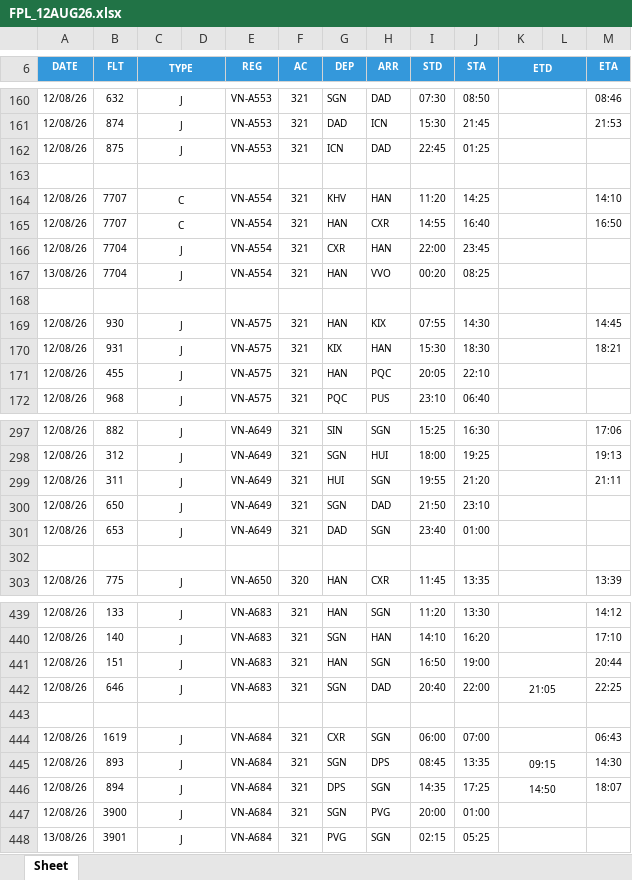
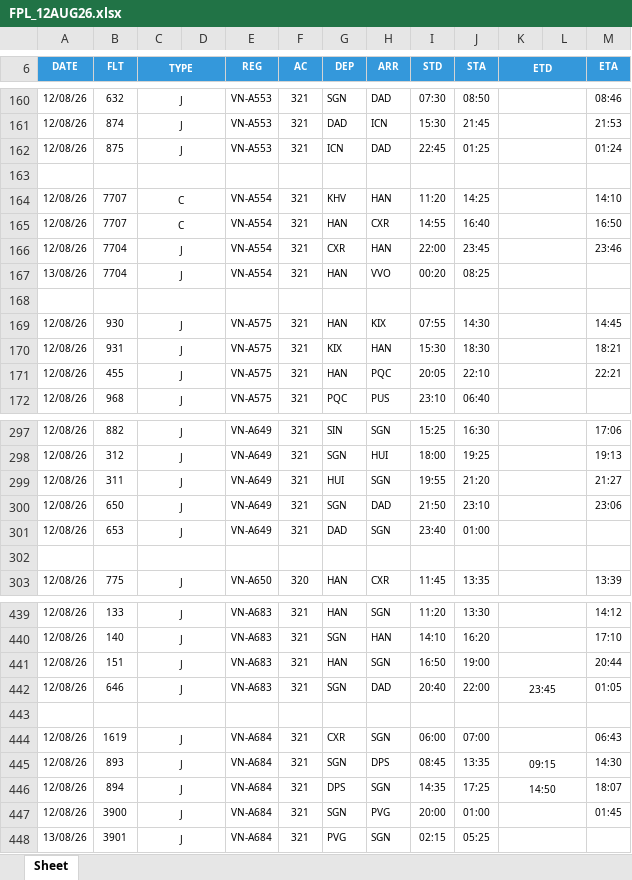
Before and after one commit to tlgsvj/lc, an Excel workbook: Data/FlightPlan/FPL_12AUG26.xlsx, sheet Sheet, drawn as a sheet; only a part is shown, gaps mark what is left out; values as stored, in another font and other column widths than the file's, no borders; charts and pictures not drawn; the diff covers the shown part only; the diff names each change by its address in the sheet, - before the commit and + after, or states it on an @@ line.

```diff
--- a/Data/FlightPlan/FPL_12AUG26.xlsx (sheet Sheet)
+++ b/Data/FlightPlan/FPL_12AUG26.xlsx (sheet Sheet)
-M162 (ETA): (empty)
+M162 (ETA): 01:24
-M166 (ETA): (empty)
+M166 (ETA): 23:46
-M171 (ETA): (empty)
+M171 (ETA): 22:21
-M299 (ETA): 21:11
+M299 (ETA): 21:27
-M300 (ETA): (empty)
+M300 (ETA): 23:06
-K442 (ETD): 21:05
+K442 (ETD): 23:45
-M442 (ETA): 22:25
+M442 (ETA): 01:05
-M447 (ETA): (empty)
+M447 (ETA): 01:45
```
Also changed, not shown: 45 edited cells elsewhere in this sheet.
